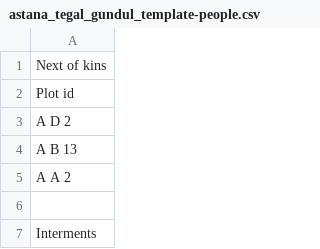
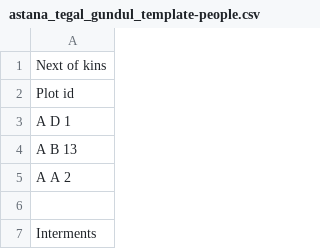
Before and after one commit to monris92/comparison_csvFile, a CSV file: astana_tegal_gundul_template-people.csv, drawn as a sheet; only a part is shown.

Commit message:
044

```diff
--- a/astana_tegal_gundul_template-people.csv
+++ b/astana_tegal_gundul_template-people.csv
@@ -2,3 +2,3 @@ Next of kins
 Plot id
-A D 2
+A D 1
 A B 13
```
